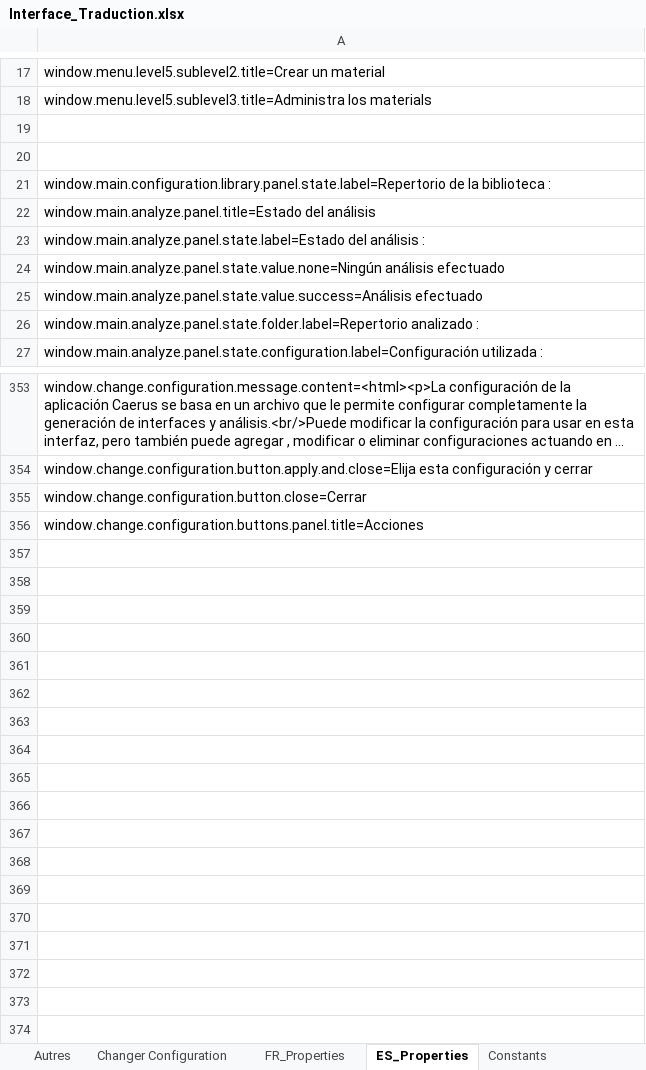
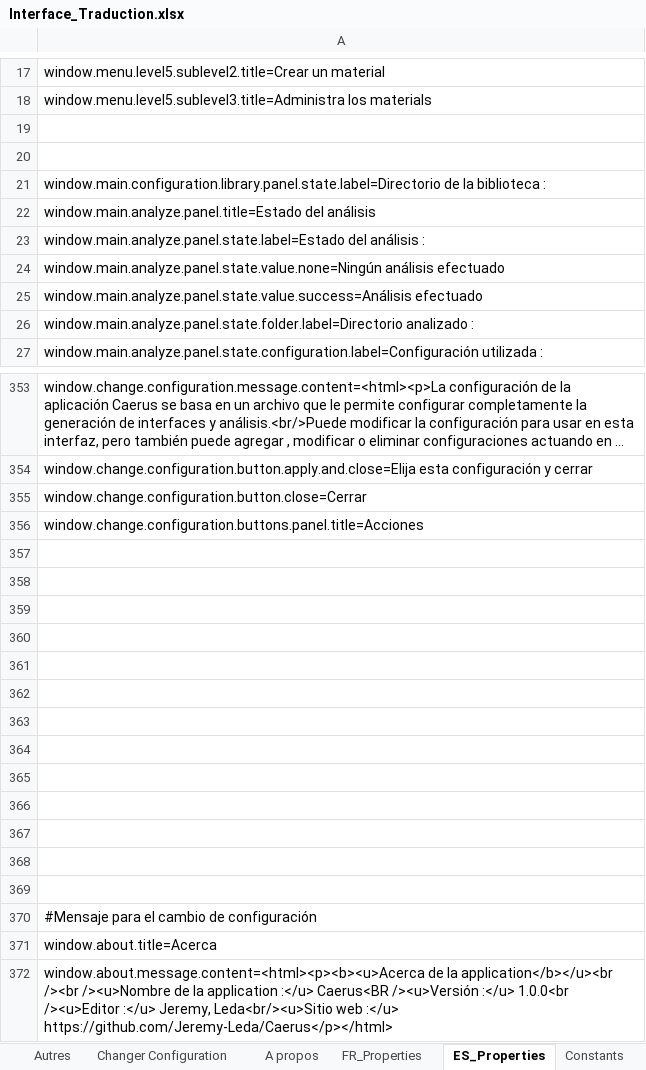
Before and after one commit to Jeremy-Leda/Caerus, an Excel workbook: Interface_Traduction.xlsx, sheet ES_Properties, drawn as a sheet; only a part is shown, gaps mark what is left out; long unchanged cells end in …; values as stored, in another font and other column widths than the file's, no borders; the diff covers the shown part only; the diff names each change by its address in the sheet, - before the commit and + after, or states it on an @@ line.

```diff
--- a/Interface_Traduction.xlsx (sheet ES_Properties)
+++ b/Interface_Traduction.xlsx (sheet ES_Properties)
+sheet tab: A propos
-A21: window.main.configuration.library.panel.state.label=Repertorio de la…
+A21: window.main.configuration.library.panel.state.label=Directorio de la…
-A26: window.main.analyze.panel.state.folder.label=Repertorio analizado :
+A26: window.main.analyze.panel.state.folder.label=Directorio analizado :
+row 357: (empty)
+row 358: (empty)
+row 359: (empty)
+row 360: (empty)
+row 361: (empty)
+row 362: (empty)
+row 363: (empty)
+row 364: (empty)
+row 365: (empty)
+row 366: (empty)
+row 367: (empty)
+row 368: (empty)
+row 369: (empty)
+row 370: #Mensaje para el cambio de configuración
+row 371: window.about.title=Acerca
+row 372: window.about.message.content=<html><p><b><u>Acerca de la application</b></u><br /><br /><u>Nombre de la application :</u> Caerus<BR /><u>Versión :</u> 1.0.0<br /><u>Editor :</u> Jeremy, Leda<br/><u>Sitio web :</u> https://github.com/Jeremy-Leda/Caerus</p></html>
```
Also changed, not shown: 2 edited cells elsewhere in this sheet, sheet Fenêtre principal, sheet FR_Properties, sheet Constants, formulas that keep their value.
